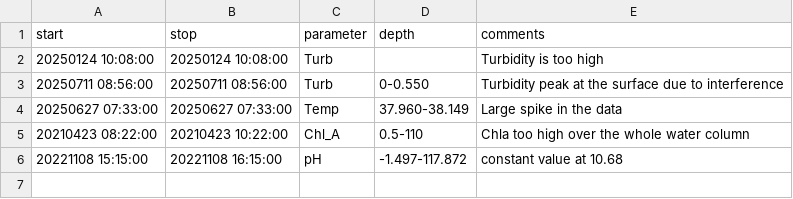
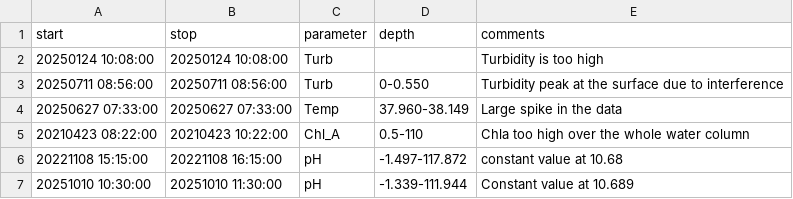
Before and after one commit to LeXPLORE-Platform/platform-ctd-profiles, a CSV file: notes/events.csv, drawn as a sheet.

Commit message:
feat:add event for issue #6

```diff
--- a/notes/events.csv
+++ b/notes/events.csv
@@ -6 +6,2 @@ start;stop;parameter;depth;comments
 20221108 15:15:00;20221108 16:15:00;pH;-1.497-117.872;constant value at 10.68
+20251010 10:30:00;20251010 11:30:00;pH;-1.339-111.944;Constant value at 10.689
```
